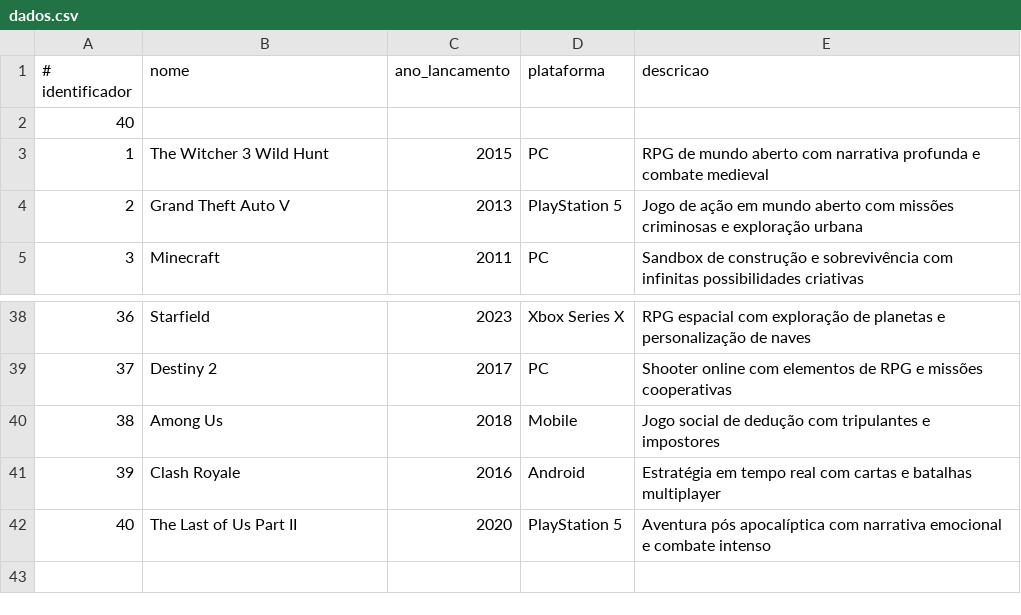
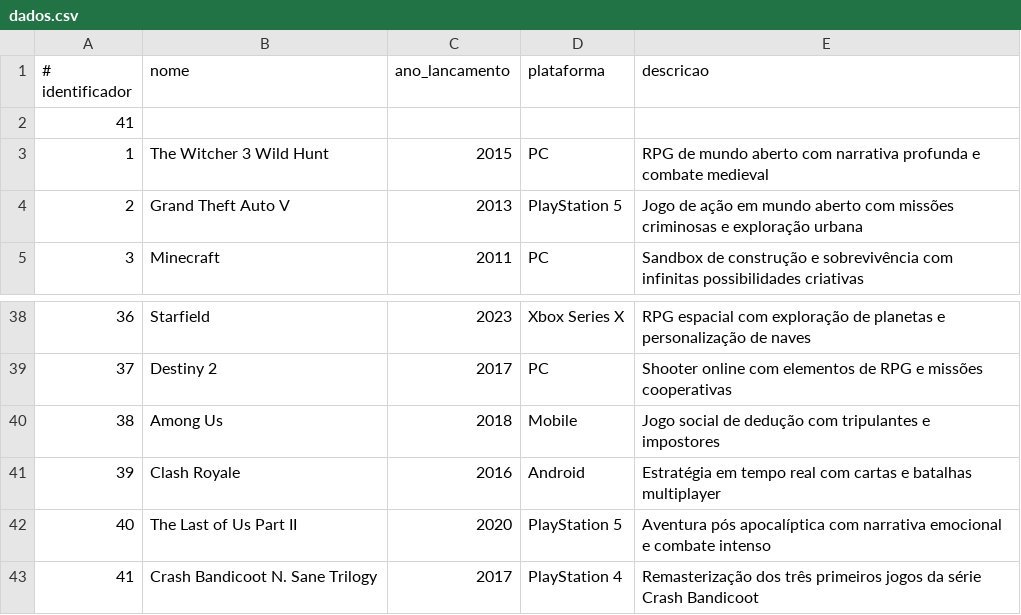
Before and after one commit to VitorCannata/UFLA-2026-1-IntroAlgoritmos-Sistema_de_Cadastro, a CSV file: dados.csv, drawn as a sheet; only a part is shown, gaps mark what is left out; the diff names each change by its address in the sheet, - before the commit and + after, or states it on an @@ line.

Commit message:
Update dados.csv

```diff
--- a/dados.csv
+++ b/dados.csv
@@ column A (# identificador) renumbered in row 2 @@
+row 43: 41 | Crash Bandicoot N. Sane Trilogy | 2017 | PlayStation 4 | Remasterização dos três primeiros jogos da série Crash Bandicoot
```
